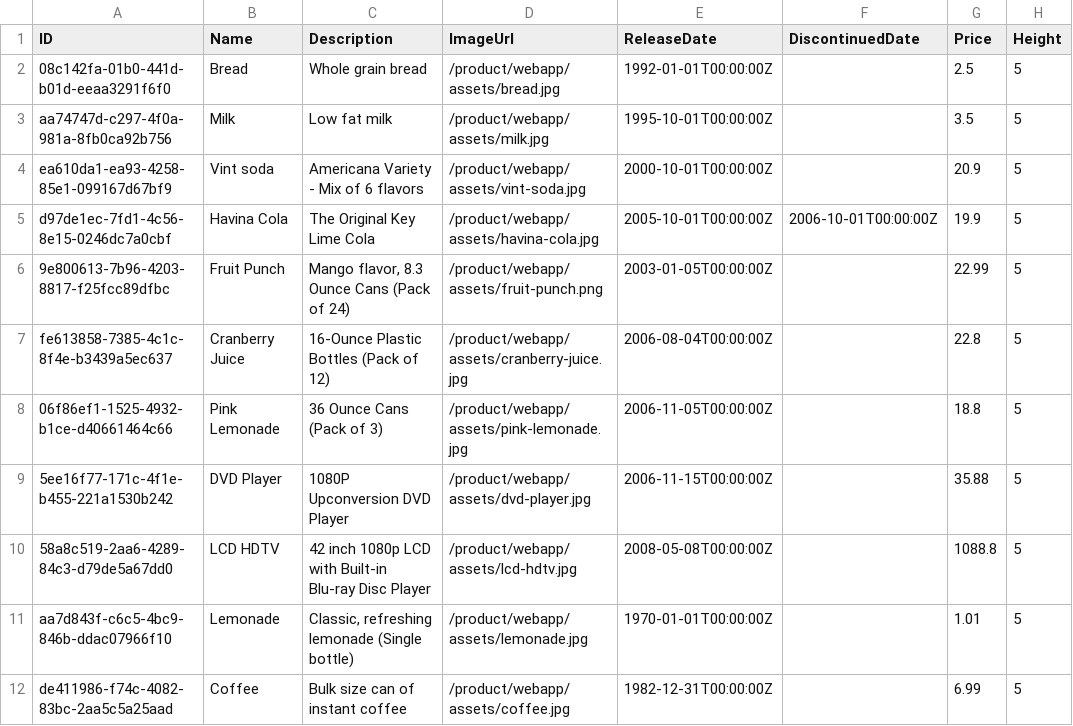
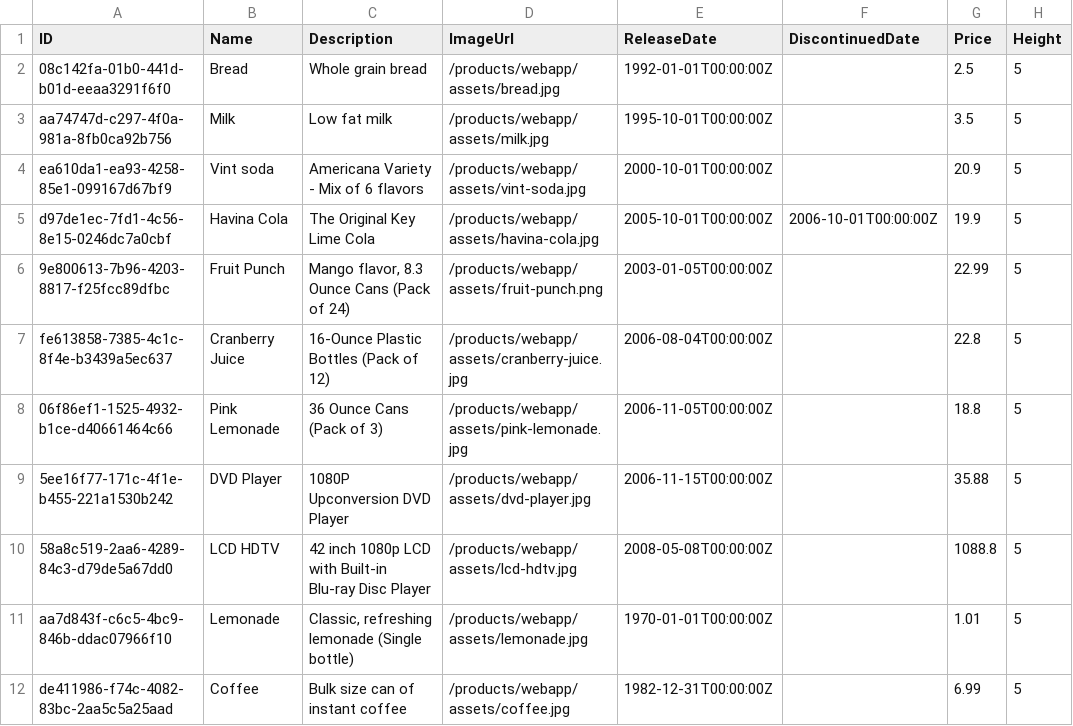
Before and after one commit to mauricio-santos/Products_CAP, a CSV file: db/data/de.santos.materials-Products.csv, drawn as a sheet; only a part is shown; the diff names each change by its address in the sheet, - before the commit and + after, or states it on an @@ line.

Commit message:
FE - Imagens

```diff
--- a/db/data/de.santos.materials-Products.csv
+++ b/db/data/de.santos.materials-Products.csv
-D2 (ImageUrl): /product/webapp/assets/bread.jpg
+D2 (ImageUrl): /products/webapp/assets/bread.jpg
-D3 (ImageUrl): /product/webapp/assets/milk.jpg
+D3 (ImageUrl): /products/webapp/assets/milk.jpg
-D4 (ImageUrl): /product/webapp/assets/vint-soda.jpg
+D4 (ImageUrl): /products/webapp/assets/vint-soda.jpg
-D5 (ImageUrl): /product/webapp/assets/havina-cola.jpg
+D5 (ImageUrl): /products/webapp/assets/havina-cola.jpg
-D6 (ImageUrl): /product/webapp/assets/fruit-punch.png
+D6 (ImageUrl): /products/webapp/assets/fruit-punch.png
-D7 (ImageUrl): /product/webapp/assets/cranberry-juice.jpg
+D7 (ImageUrl): /products/webapp/assets/cranberry-juice.jpg
-D8 (ImageUrl): /product/webapp/assets/pink-lemonade.jpg
+D8 (ImageUrl): /products/webapp/assets/pink-lemonade.jpg
-D9 (ImageUrl): /product/webapp/assets/dvd-player.jpg
+D9 (ImageUrl): /products/webapp/assets/dvd-player.jpg
-D10 (ImageUrl): /product/webapp/assets/lcd-hdtv.jpg
+D10 (ImageUrl): /products/webapp/assets/lcd-hdtv.jpg
-D11 (ImageUrl): /product/webapp/assets/lemonade.jpg
+D11 (ImageUrl): /products/webapp/assets/lemonade.jpg
-D12 (ImageUrl): /product/webapp/assets/coffee.jpg
+D12 (ImageUrl): /products/webapp/assets/coffee.jpg
```
Also changed, not shown: 12 other files.
